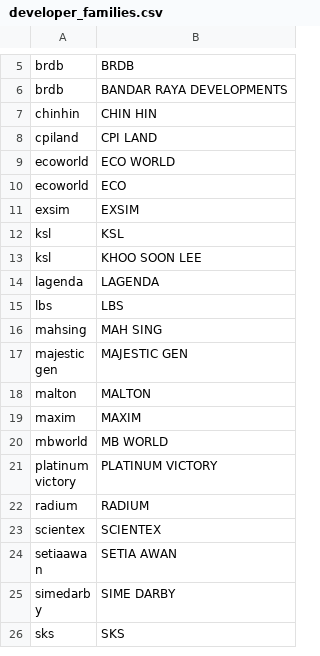
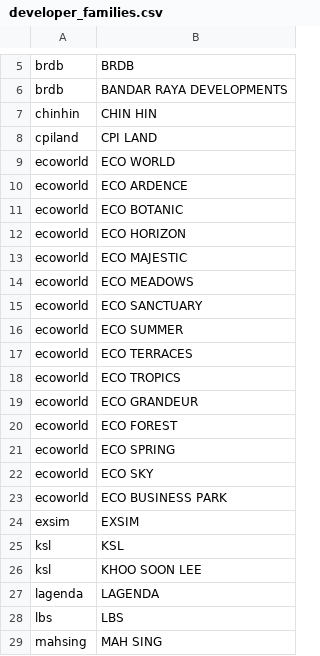
Before and after one commit to smtcu/teduh-tracker, a CSV file: data/developer_families.csv, drawn as a sheet; only a part is shown, gaps mark what is left out; the shorter side is filled out with more unchanged rows.

```diff
--- a/data/developer_families.csv
+++ b/data/developer_families.csv
@@ -9,3 +9,16 @@ cpiland,CPI LAND
 ecoworld,ECO WORLD
-ecoworld,ECO
+ecoworld,ECO ARDENCE
+ecoworld,ECO BOTANIC
+ecoworld,ECO HORIZON
+ecoworld,ECO MAJESTIC
+ecoworld,ECO MEADOWS
+ecoworld,ECO SANCTUARY
+ecoworld,ECO SUMMER
+ecoworld,ECO TERRACES
+ecoworld,ECO TROPICS
+ecoworld,ECO GRANDEUR
+ecoworld,ECO FOREST
+ecoworld,ECO SPRING
+ecoworld,ECO SKY
+ecoworld,ECO BUSINESS PARK
 exsim,EXSIM
```
